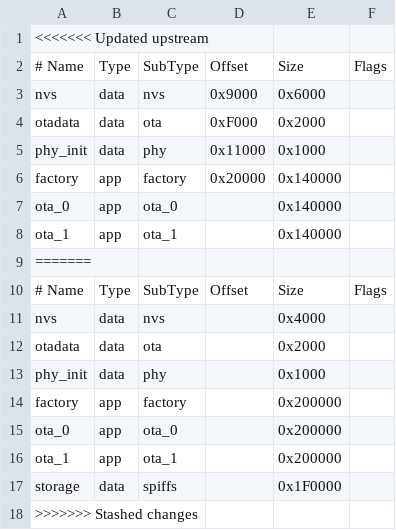
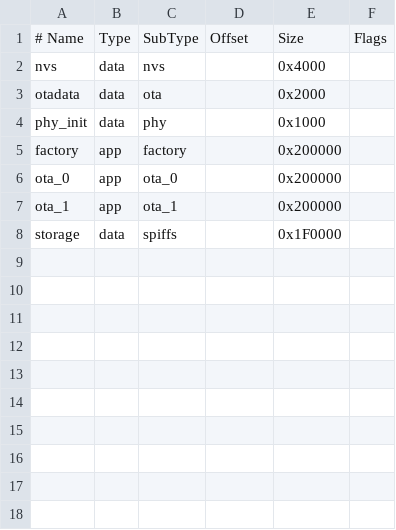
Before and after one commit to devSmartSolutionsLabs/DC-Rectifier-Controller, a CSV file: partitions.csv, drawn as a sheet.

Commit message:
Resolve merge conflict in partitions.csv
Removed merge conflict markers and consolidated partition table entries in partitions.csv. Ensured the file contains the correct and updated partition layout.

```diff
--- a/partitions.csv
+++ b/partitions.csv
@@ -1,10 +1 @@
-<<<<<<< Updated upstream
-# Name,   Type, SubType, Offset,  Size,   Flags
-nvs,      data, nvs,     0x9000,  0x6000,
-otadata,  data, ota,     0xF000,  0x2000,
-phy_init, data, phy,     0x11000, 0x1000,
-factory,  app,  factory, 0x20000, 0x140000,
-ota_0,    app,  ota_0,          , 0x140000,
-ota_1,    app,  ota_1,          , 0x140000,
-=======
 # Name,   Type, SubType, Offset,  Size, Flags
@@ -17,2 +8 @@ ota_1,    app,  ota_1,   ,        0x200000,
 storage,  data, spiffs,  ,        0x1F0000,
->>>>>>> Stashed changes
```
